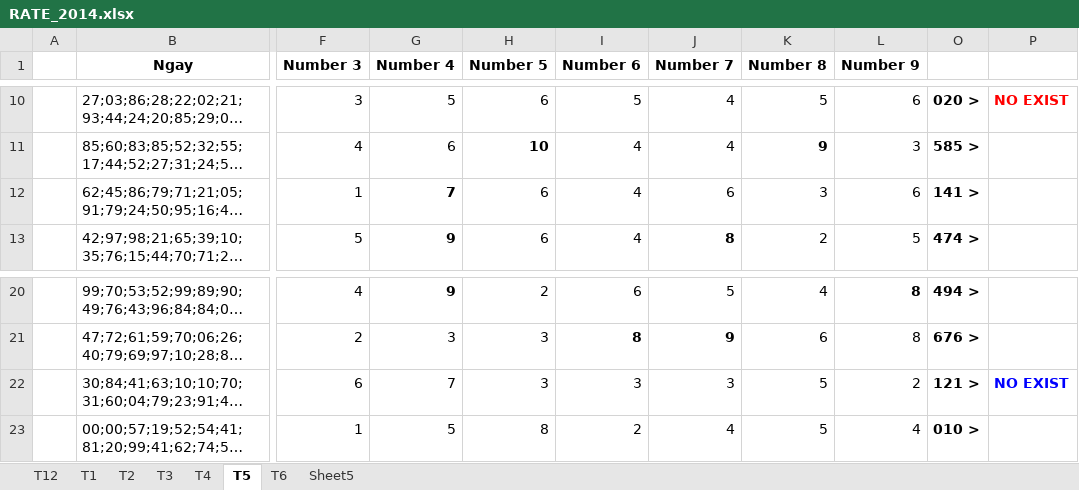
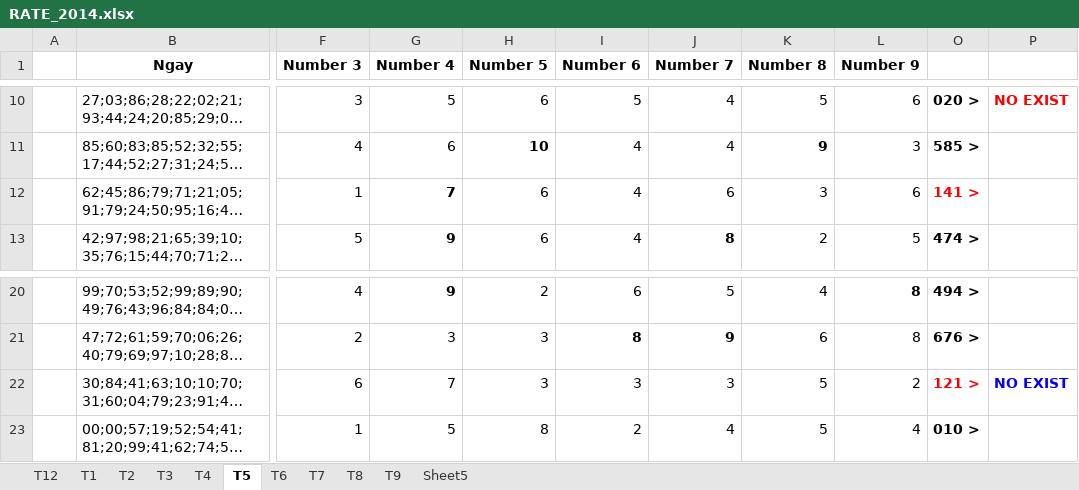
Before and after one commit to nampq/science, an Excel workbook: MakeMoney/Thong_Ke/xls/RATE_2014.xlsx, sheet T5, drawn as a sheet; only a part is shown, gaps mark what is left out; long unchanged cells end in …; values as stored, in another font and other column widths than the file's, no borders; conditional formats not drawn; the diff names each change by its address in the sheet, - before the commit and + after, or states it on an @@ line.

```diff
--- a/MakeMoney/Thong_Ke/xls/RATE_2014.xlsx (sheet T5)
+++ b/MakeMoney/Thong_Ke/xls/RATE_2014.xlsx (sheet T5)
+sheet tab: T7
+sheet tab: T8
+sheet tab: T9
-O12 text colour: black
+O12 text colour: #FF0000
-O22 text colour: black
+O22 text colour: #FF0000
```
Also changed, not shown: sheet T3, sheet T6, formulas that keep their value, MakeMoney/Thong_Ke/xls/RATE 2013.xlsx.
